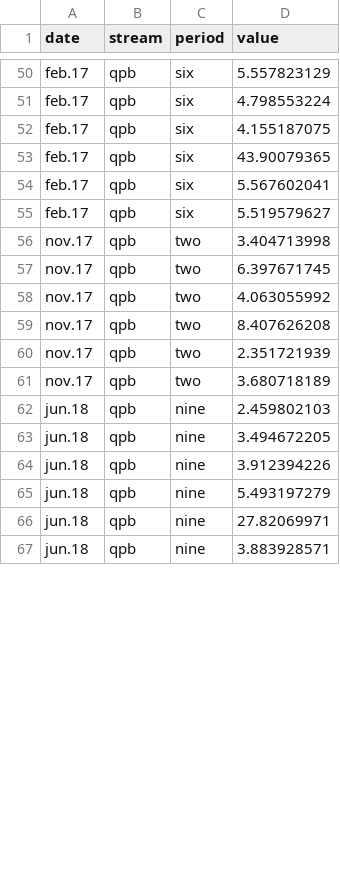
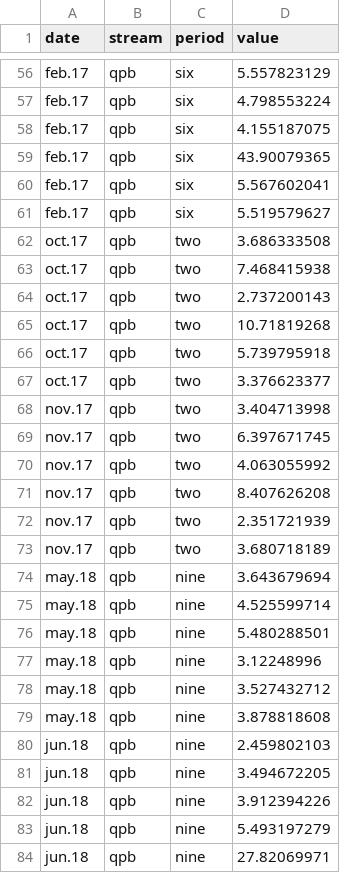
Before and after one commit to PEGutierrezF/SIA_Plots, a CSV file: data/AFDM.csv, drawn as a sheet; only a part is shown, gaps mark what is left out; the shorter side is filled out with more unchanged rows; the diff covers the shown part only; the diff names each change by its address in the sheet, - before the commit and + after, or states it on an @@ line.

```diff
--- a/data/AFDM.csv
+++ b/data/AFDM.csv
+row 62: oct.17 | qpb | two | 3.686333508
+row 63: oct.17 | qpb | two | 7.468415938
+row 64: oct.17 | qpb | two | 2.737200143
+row 65: oct.17 | qpb | two | 10.71819268
+row 66: oct.17 | qpb | two | 5.739795918
+row 67: oct.17 | qpb | two | 3.376623377
+row 74: may.18 | qpb | nine | 3.643679694
+row 75: may.18 | qpb | nine | 4.525599714
+row 76: may.18 | qpb | nine | 5.480288501
+row 77: may.18 | qpb | nine | 3.12248996
+row 78: may.18 | qpb | nine | 3.527432712
+row 79: may.18 | qpb | nine | 3.878818608
```
Also changed, not shown: 12 added rows and 6 edited cells elsewhere in this file.
